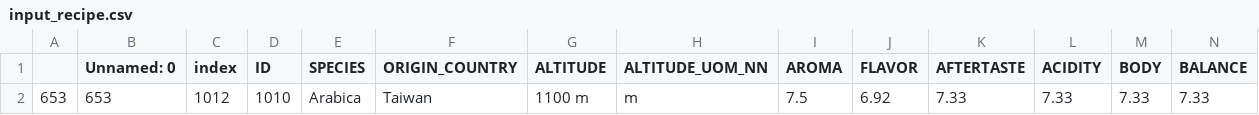
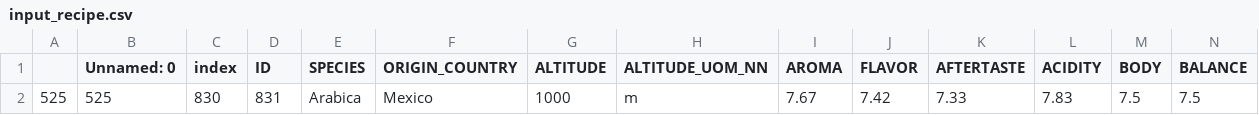
Before and after one commit to Pawlowski123/mecai-coffee-opt-blender, a CSV file: Datasets/model/input_recipe.csv, drawn as a sheet; only a part is shown; removed rows and columns are numbered as before the commit, all else as after; rows hold the shown columns only; the diff names each change by its address in the sheet, - before the commit and + after, or states it on an @@ line.

```diff
--- a/Datasets/model/input_recipe.csv
+++ b/Datasets/model/input_recipe.csv
-row 2: 653 | 653 | 1012 | 1010 | Arabica | Taiwan | 1100 m | m | 7.5 | 6.92 | 7.33 | 7.33 | 7.33 | 7.33
+row 2: 525 | 525 | 830 | 831 | Arabica | Mexico | 1000 | m | 7.67 | 7.42 | 7.33 | 7.83 | 7.5 | 7.5
```
Also changed, not shown: Datasets/model/input_lots_available.csv, 2 other files.
